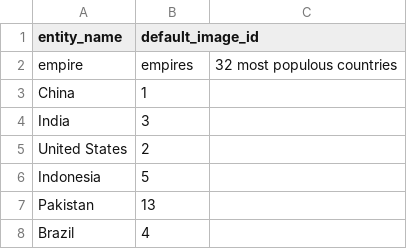
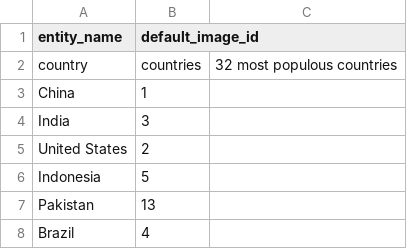
Before and after one commit to JamesWang80428/betting_polycash, a CSV file: src/lib/groups/32 most populous countries.csv, drawn as a sheet; only a part is shown.

```diff
--- a/src/lib/groups/32 most populous countries.csv
+++ b/src/lib/groups/32 most populous countries.csv
@@ -1,3 +1,3 @@
 entity_name,default_image_id
-empire,empires,32 most populous countries
+country,countries,32 most populous countries
 China,1
```
Also changed, not shown: 2 other files.
